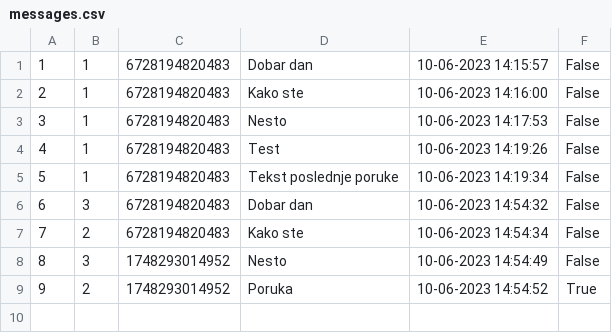
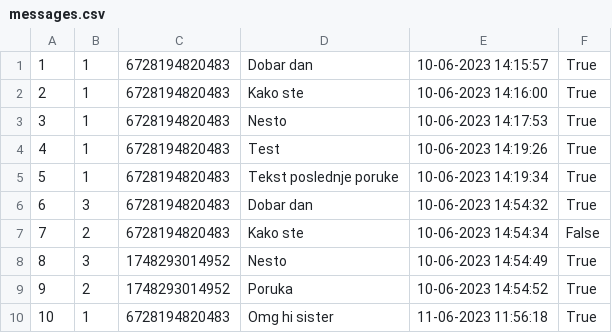
Before and after one commit to aleksaaaa02/HealthCare-CleanCode, a CSV file: HealthCare/Resource/messages.csv, drawn as a sheet.

```diff
--- a/HealthCare/Resource/messages.csv
+++ b/HealthCare/Resource/messages.csv
@@ -1,9 +1,10 @@
-1,1,6728194820483,Dobar dan,10-06-2023 14:15:57,False
-2,1,6728194820483,Kako ste,10-06-2023 14:16:00,False
-3,1,6728194820483,Nesto,10-06-2023 14:17:53,False
-4,1,6728194820483,Test,10-06-2023 14:19:26,False
-5,1,6728194820483,Tekst poslednje poruke,10-06-2023 14:19:34,False
-6,3,6728194820483,Dobar dan,10-06-2023 14:54:32,False
+1,1,6728194820483,Dobar dan,10-06-2023 14:15:57,True
+2,1,6728194820483,Kako ste,10-06-2023 14:16:00,True
+3,1,6728194820483,Nesto,10-06-2023 14:17:53,True
+4,1,6728194820483,Test,10-06-2023 14:19:26,True
+5,1,6728194820483,Tekst poslednje poruke,10-06-2023 14:19:34,True
+6,3,6728194820483,Dobar dan,10-06-2023 14:54:32,True
 7,2,6728194820483,Kako ste,10-06-2023 14:54:34,False
-8,3,1748293014952,Nesto,10-06-2023 14:54:49,False
+8,3,1748293014952,Nesto,10-06-2023 14:54:49,True
 9,2,1748293014952,Poruka ,10-06-2023 14:54:52,True
+10,1,6728194820483,Omg hi sister,11-06-2023 11:56:18,True
```
Also changed, not shown: 12 other files.
